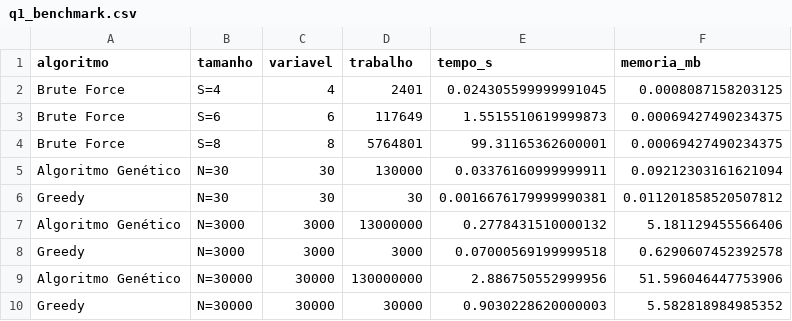
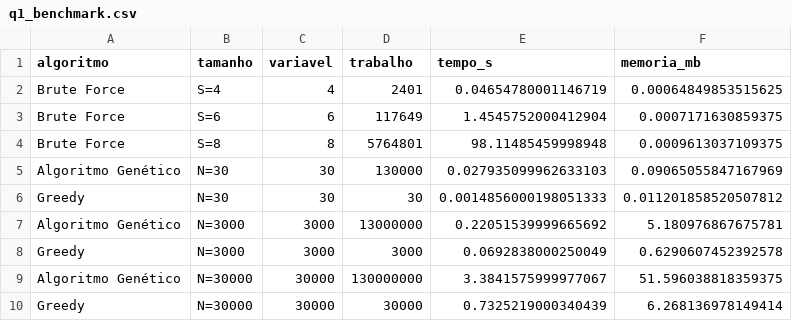
Before and after one commit to RafaelTech2006/avaliacao-varejo-grupo01, a CSV file: questao_01/resultados/q1_benchmark.csv, drawn as a sheet.

```diff
--- a/questao_01/resultados/q1_benchmark.csv
+++ b/questao_01/resultados/q1_benchmark.csv
@@ -1,10 +1,10 @@
 algoritmo,tamanho,variavel,trabalho,tempo_s,memoria_mb
-Brute Force,S=4,4,2401,0.024305599999991045,0.0008087158203125
-Brute Force,S=6,6,117649,1.5515510619999873,0.00069427490234375
-Brute Force,S=8,8,5764801,99.31165362600001,0.00069427490234375
-Algoritmo Genético,N=30,30,130000,0.03376160999999911,0.09212303161621094
-Greedy,N=30,30,30,0.0016676179999990381,0.011201858520507812
-Algoritmo Genético,N=3000,3000,13000000,0.2778431510000132,5.181129455566406
-Greedy,N=3000,3000,3000,0.07000569199999518,0.6290607452392578
-Algoritmo Genético,N=30000,30000,130000000,2.886750552999956,51.596046447753906
-Greedy,N=30000,30000,30000,0.9030228620000003,5.582818984985352
+Brute Force,S=4,4,2401,0.04654780001146719,0.00064849853515625
+Brute Force,S=6,6,117649,1.4545752000412904,0.0007171630859375
+Brute Force,S=8,8,5764801,98.11485459998948,0.0009613037109375
+Algoritmo Genético,N=30,30,130000,0.027935099962633103,0.09065055847167969
+Greedy,N=30,30,30,0.0014856000198051333,0.011201858520507812
+Algoritmo Genético,N=3000,3000,13000000,0.22051539999665692,5.180976867675781
+Greedy,N=3000,3000,3000,0.0692838000250049,0.6290607452392578
+Algoritmo Genético,N=30000,30000,130000000,3.3841575999977067,51.596038818359375
+Greedy,N=30000,30000,30000,0.7325219000340439,6.268136978149414
```
Also changed, not shown: questao_01/resultados/q1_bf_vs_ga.csv, questao_01/resultados/q1_comparacao_ga.csv, 11 other files.
